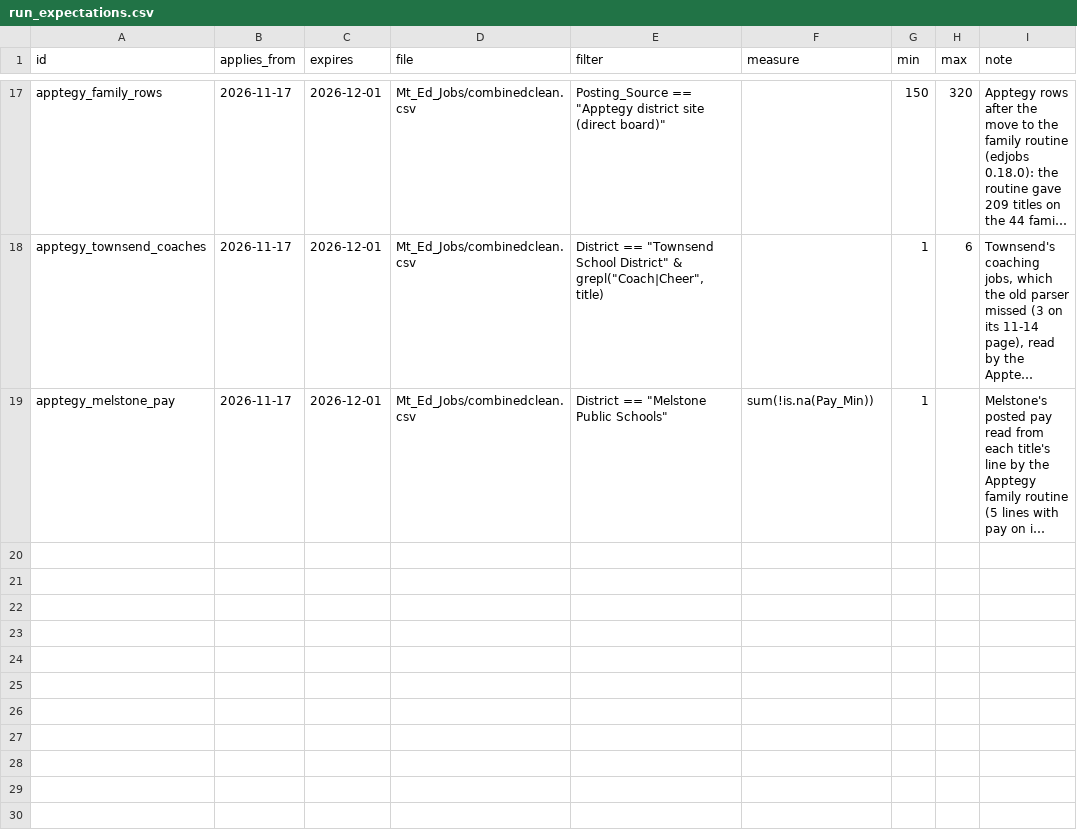
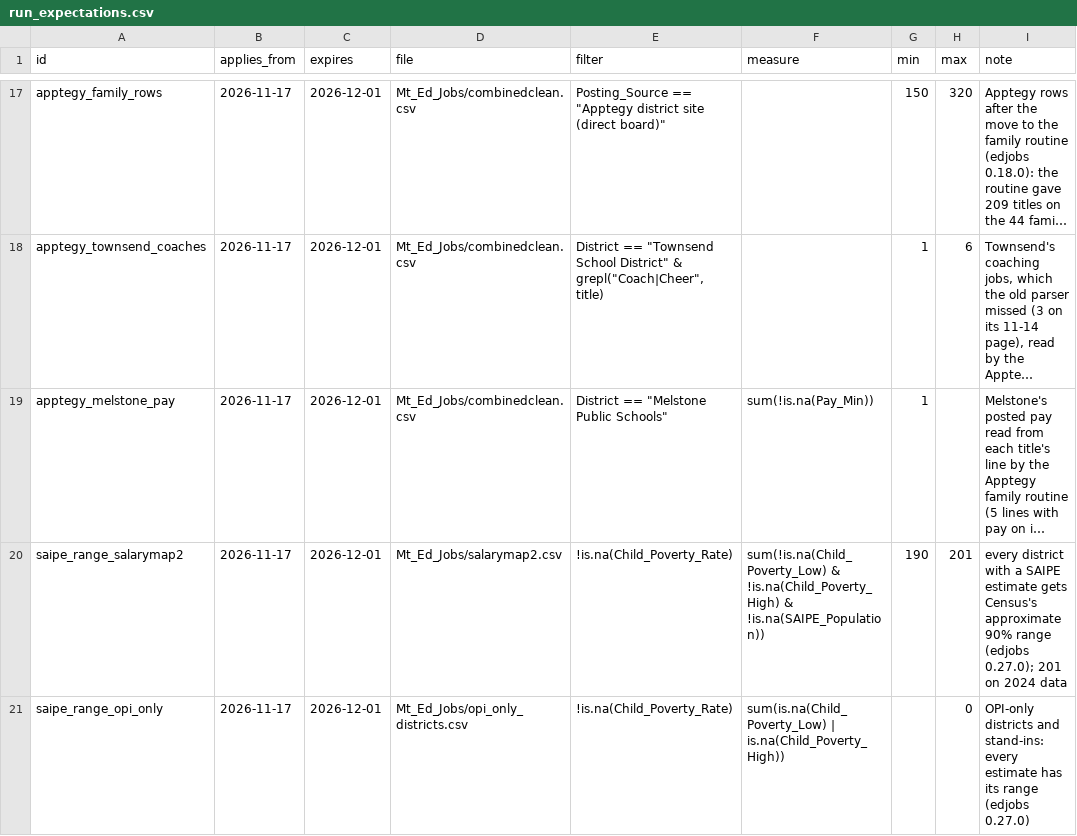
Before and after one commit to bostickmike/Montana-Education-Jobs-Dashboard, a CSV file: run_expectations.csv, drawn as a sheet; only a part is shown, gaps mark what is left out; long unchanged cells end in …; the diff names each change by its address in the sheet, - before the commit and + after, or states it on an @@ line.

```diff
--- a/run_expectations.csv
+++ b/run_expectations.csv
+row 20: saipe_range_salarymap2 | 2026-11-17 | 2026-12-01 | Mt_Ed_Jobs/salarymap2.csv | !is.na(Child_Poverty_Rate) | sum(!is.na(Child_Poverty_Low) & !is.na(Child_Poverty_High) & !is.na(SAIPE_Population)) | 190 | 201 | every district with a SAIPE estimate gets Census's approximate 90% range (edjobs 0.27.0); 201 on 2024 data
+row 21: saipe_range_opi_only | 2026-11-17 | 2026-12-01 | Mt_Ed_Jobs/opi_only_districts.csv | !is.na(Child_Poverty_Rate) | sum(is.na(Child_Poverty_Low) | is.na(Child_Poverty_High)) |  | 0 | OPI-only districts and stand-ins: every estimate has its range (edjobs 0.27.0)
```
Also changed, not shown: Mt_Ed_Jobs/data_dictionary.csv, 8 other files.
